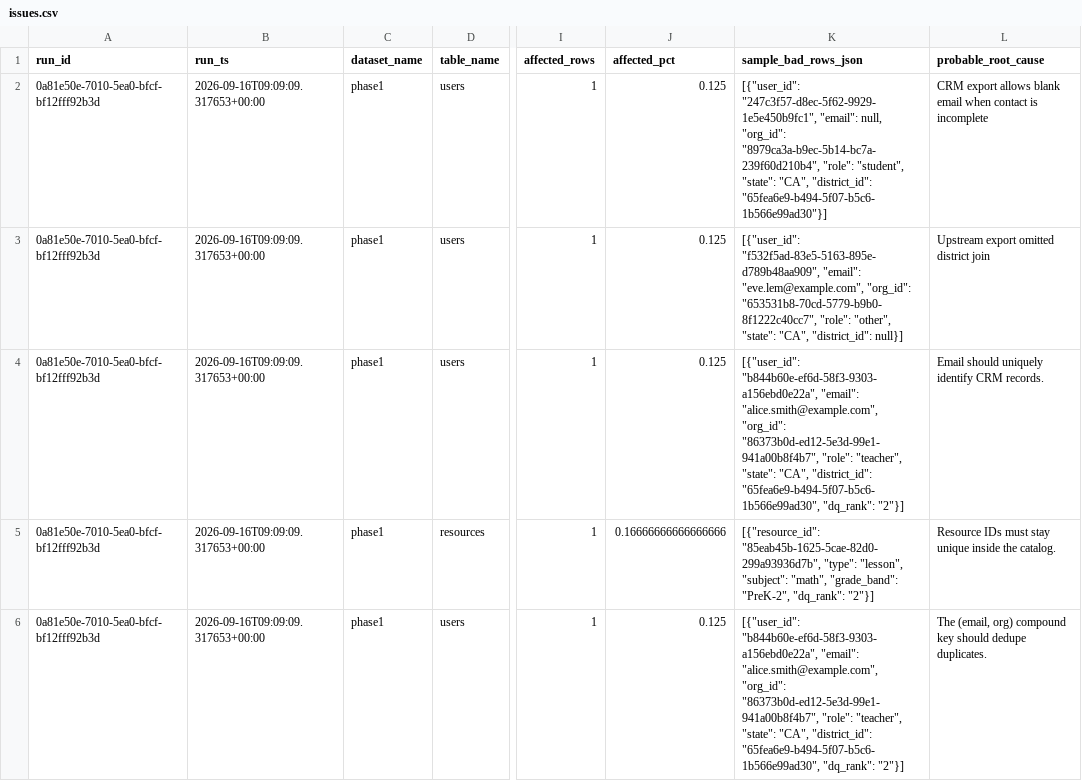
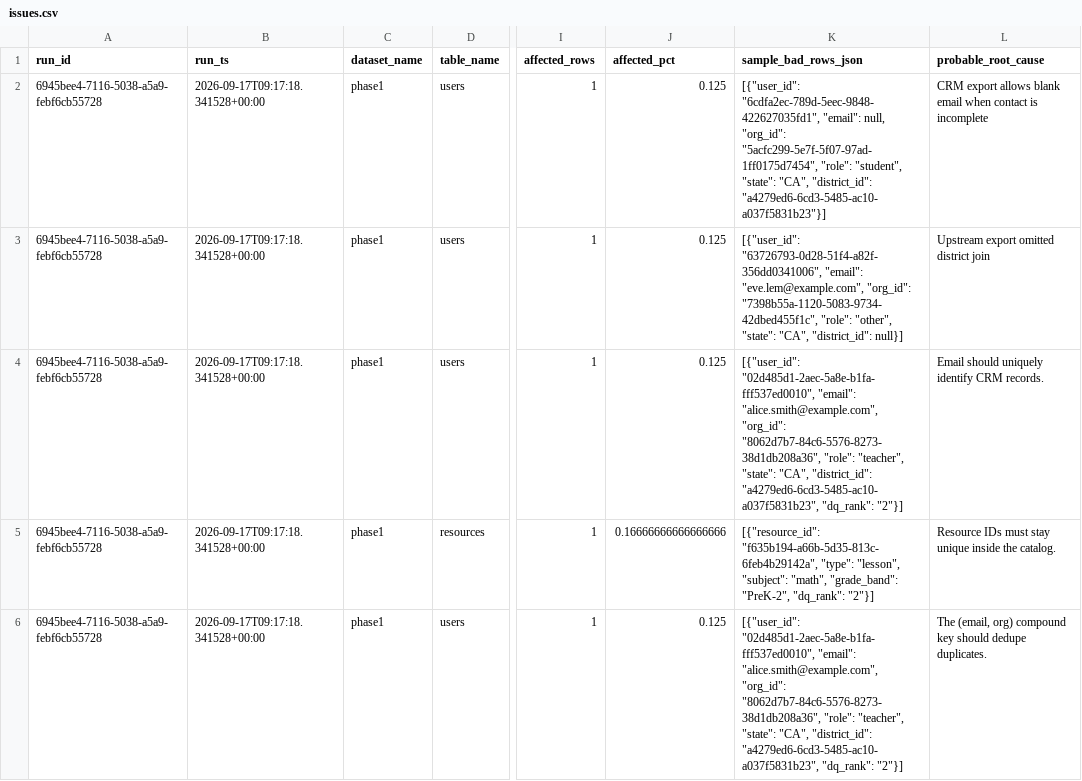
Before and after one commit to josuejero/DQSentry, a CSV file: issues.csv, drawn as a sheet; only a part is shown, gaps mark what is left out; the diff names each change by its address in the sheet, - before the commit and + after, or states it on an @@ line.

```diff
--- a/issues.csv
+++ b/issues.csv
-A2:A6 (run_id): 0a81e50e-7010-5ea0-bfcf-bf12fff92b3d
+A2:A6 (run_id): 6945bee4-7116-5038-a5a9-febf6cb55728
-B2:B6 (run_ts): 2026-09-16T09:09:09.317653+00:00
+B2:B6 (run_ts): 2026-09-17T09:17:18.341528+00:00
-K2 (sample_bad_rows_json): [{"user_id": "247c3f57-d8ec-5f62-9929-1e5e450b9fc1", "email": null, "org_id": "8979ca3a-b9ec-5b14-bc7a-239f60d210b4", "role": "student", "state": "CA", "district_id": "65fea6e9-b494-5f07-b5c6-1b566e99ad30"}]
+K2 (sample_bad_rows_json): [{"user_id": "6cdfa2ec-789d-5eec-9848-422627035fd1", "email": null, "org_id": "5acfc299-5e7f-5f07-97ad-1ff0175d7454", "role": "student", "state": "CA", "district_id": "a4279ed6-6cd3-5485-ac10-a037f5831b23"}]
-K3 (sample_bad_rows_json): [{"user_id": "f532f5ad-83e5-5163-895e-d789b48aa909", "email": "eve.lem@example.com", "org_id": "653531b8-70cd-5779-b9b0-8f1222c40cc7", "role": "other",…
+K3 (sample_bad_rows_json): [{"user_id": "63726793-0d28-51f4-a82f-356dd0341006", "email": "eve.lem@example.com", "org_id": "7398b55a-1120-5083-9734-42dbed455f1c", "role": "other",…
-K4 (sample_bad_rows_json): [{"user_id": "b844b60e-ef6d-58f3-9303-a156ebd0e22a", "email": "alice.smith@example.com", "org_id": "86373b0d-ed12-5e3d-99e1-941a00b8f4b7", "role": "teacher", "state": "CA", "district_id": "65fea6e9-b494-5f07-b5c6-1b566e99ad30", "dq_rank": "2"}]
+K4 (sample_bad_rows_json): [{"user_id": "02d485d1-2aec-5a8e-b1fa-fff537ed0010", "email": "alice.smith@example.com", "org_id": "8062d7b7-84c6-5576-8273-38d1db208a36", "role": "teacher", "state": "CA", "district_id": "a4279ed6-6cd3-5485-ac10-a037f5831b23", "dq_rank": "2"}]
-K5 (sample_bad_rows_json): [{"resource_id": "85eab45b-1625-5cae-82d0-299a93936d7b", "type": "lesson",…
+K5 (sample_bad_rows_json): [{"resource_id": "f635b194-a66b-5d35-813c-6feb4b29142a", "type": "lesson",…
-K6 (sample_bad_rows_json): [{"user_id": "b844b60e-ef6d-58f3-9303-a156ebd0e22a", "email": "alice.smith@example.com", "org_id": "86373b0d-ed12-5e3d-99e1-941a00b8f4b7", "role": "teacher", "state": "CA", "district_id": "65fea6e9-b494-5f07-b5c6-1b566e99ad30", "dq_rank": "2"}]
+K6 (sample_bad_rows_json): [{"user_id": "02d485d1-2aec-5a8e-b1fa-fff537ed0010", "email": "alice.smith@example.com", "org_id": "8062d7b7-84c6-5576-8273-38d1db208a36", "role": "teacher", "state": "CA", "district_id": "a4279ed6-6cd3-5485-ac10-a037f5831b23", "dq_rank": "2"}]
```
Also changed, not shown: 9 other files.
